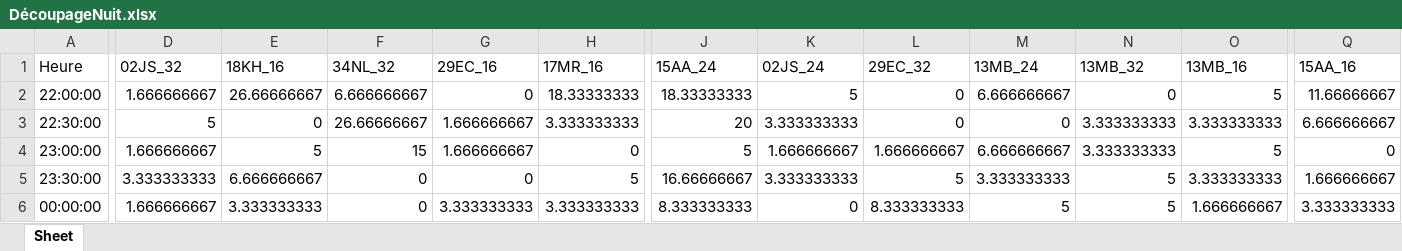
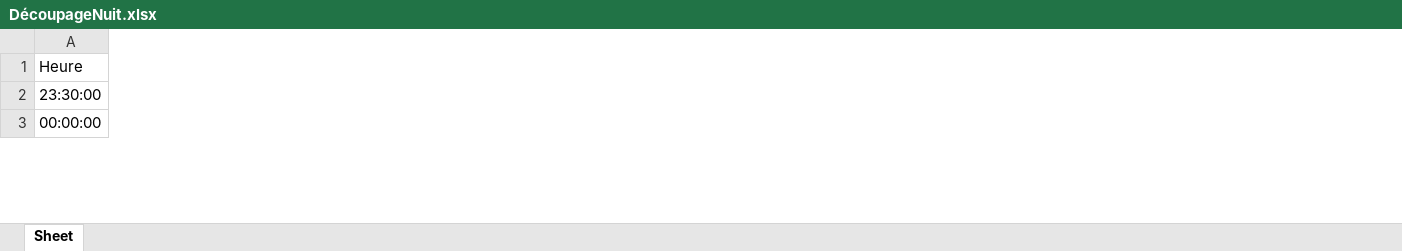
Before and after one commit to GaelleJulien/TEMPCA, an Excel workbook: DécoupageNuit.xlsx, sheet Sheet, drawn as a sheet; only a part is shown, gaps mark what is left out; values as stored, in another font and other column widths than the file's, no borders; removed rows and columns are numbered as before the commit, all else as after; rows hold the shown columns only; the diff covers the shown part only; the diff names each change by its address in the sheet, - before the commit and + after, or states it on an @@ line.

```diff
--- a/DécoupageNuit.xlsx (sheet Sheet)
+++ b/DécoupageNuit.xlsx (sheet Sheet)
-column D (02JS_32), rows 5-6: 3.333333333 | 1.666666667
-column E (18KH_16), rows 5-6: 6.666666667 | 3.333333333
-column F (34NL_32), rows 5-6: 0 | 0
-column G (29EC_16), rows 5-6: 0 | 3.333333333
-column H (17MR_16), rows 5-6: 5 | 3.333333333
-column J (15AA_24), rows 5-6: 16.66666667 | 8.333333333
-column K (02JS_24), rows 5-6: 3.333333333 | 0
-column L (29EC_32), rows 5-6: 5 | 8.333333333
-column M (13MB_24), rows 5-6: 3.333333333 | 5
-column N (13MB_32), rows 5-6: 5 | 5
-column O (13MB_16), rows 5-6: 3.333333333 | 1.666666667
-column Q (15AA_16), rows 5-6: 1.666666667 | 3.333333333
-row 2: 22:00:00 | 1.666666667 | 26.66666667 | 6.666666667 | 0 | 18.33333333 | 18.33333333 | 5 | 0 | 6.666666667 | 0 | 5 | 11.66666667
-row 3: 22:30:00 | 5 | 0 | 26.66666667 | 1.666666667 | 3.333333333 | 20 | 3.333333333 | 0 | 0 | 3.333333333 | 3.333333333 | 6.666666667
-row 4: 23:00:00 | 1.666666667 | 5 | 15 | 1.666666667 | 0 | 5 | 1.666666667 | 1.666666667 | 6.666666667 | 3.333333333 | 5 | 0
```
Also changed, not shown: 5 added rows, 50 removed columns and 123 edited cells elsewhere in this sheet, CombinedActivity.xlsx, activityData.xlsx, 18 other files.
